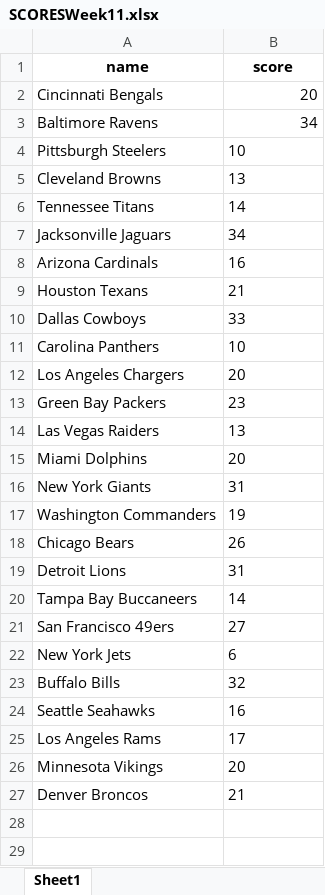
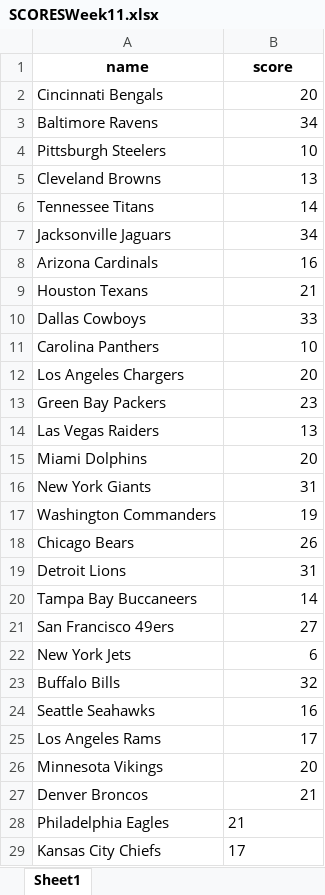
Before and after one commit to James-Moore1808/Are-You-Sharper-Than-A-Sportsbook, an Excel workbook: LIN_DB/SCORESWeek11.xlsx, sheet Sheet1, drawn as a sheet; values as stored, in another font and other column widths than the file's, no borders; the diff names each change by its address in the sheet, - before the commit and + after, or states it on an @@ line.

```diff
--- a/LIN_DB/SCORESWeek11.xlsx (sheet Sheet1)
+++ b/LIN_DB/SCORESWeek11.xlsx (sheet Sheet1)
-B4:B27 alignment: left
+B4:B27 alignment: right
+row 28: Philadelphia Eagles | 21
+row 29: Kansas City Chiefs | 17
```
Also changed, not shown: 3 other files.
